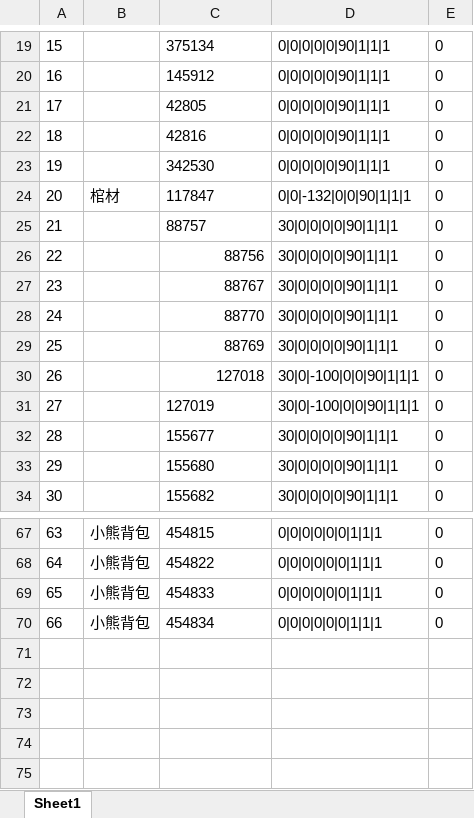
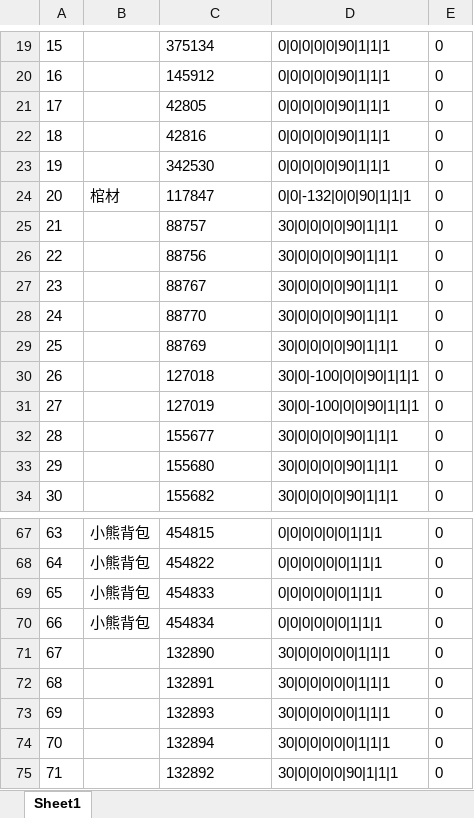
Before and after one commit to HKZUNITY/rp, an Excel workbook: rp/Excel/Back_背部.xlsx, sheet Sheet1, drawn as a sheet; only a part is shown, gaps mark what is left out; values as stored, in another font and other column widths than the file's, no borders; the diff names each change by its address in the sheet, - before the commit and + after, or states it on an @@ line.

```diff
--- a/rp/Excel/Back_背部.xlsx (sheet Sheet1)
+++ b/rp/Excel/Back_背部.xlsx (sheet Sheet1)
-C26:C30 alignment: right
+C26:C30 alignment: left
+row 71: 67 |  | 132890 | 30|0|0|0|0|0|1|1|1 | 0
+row 72: 68 |  | 132891 | 30|0|0|0|0|0|1|1|1 | 0
+row 73: 69 |  | 132893 | 30|0|0|0|0|0|1|1|1 | 0
+row 74: 70 |  | 132894 | 30|0|0|0|0|0|1|1|1 | 0
+row 75: 71 |  | 132892 | 30|0|0|0|0|90|1|1|1 | 0
```
Also changed, not shown: rp/Excel/Ear_耳朵.xlsx, rp/Excel/Effects_特效.xlsx, 2 other files.
